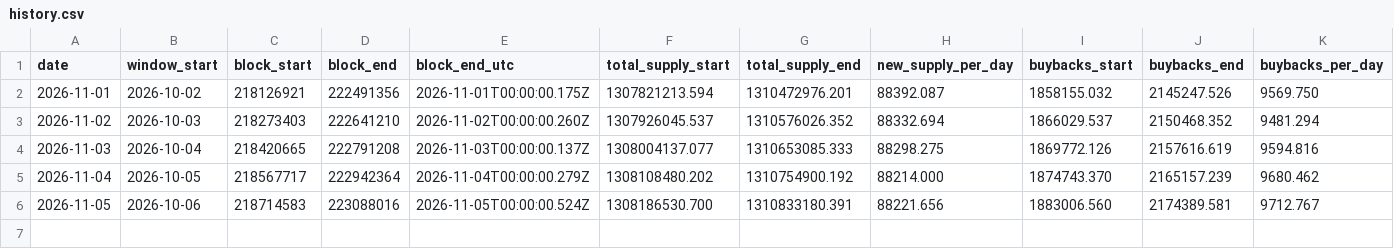
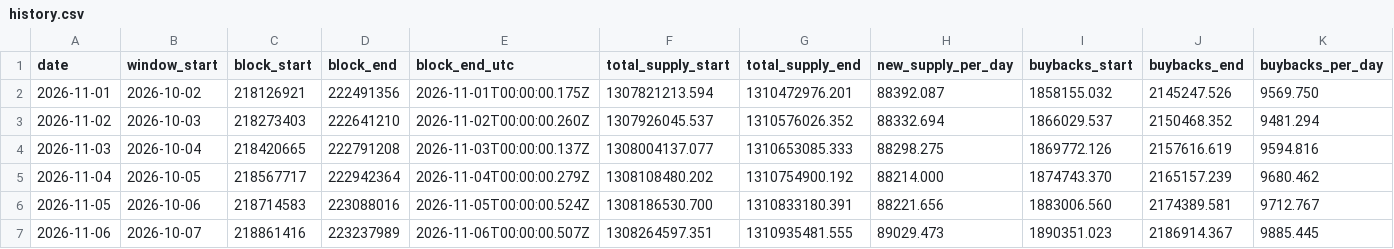
Before and after one commit to nikolaskahris-png/near-thesis-data, a CSV file: data/history.csv, drawn as a sheet; only a part is shown; rows hold the shown columns only; the diff names each change by its address in the sheet, - before the commit and + after, or states it on an @@ line.

```diff
--- a/data/history.csv
+++ b/data/history.csv
+row 7: 2026-11-06 | 2026-10-07 | 218861416 | 223237989 | 2026-11-06T00:00:00.507Z | 1308264597.351 | 1310935481.555 | 89029.473 | 1890351.023 | 2186914.367 | 9885.445
```
Also changed, not shown: data/upgrade_watch.csv, 14 other files.
